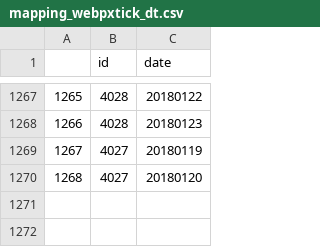
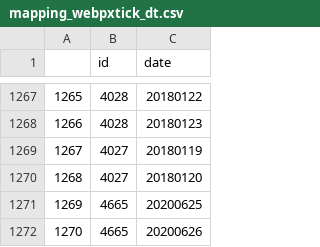
Before and after one commit to moorjani-ajay/sgx-scribe, a CSV file: .internal/mapping_webpxtick_dt.csv, drawn as a sheet; only a part is shown, gaps mark what is left out.

```diff
--- a/.internal/mapping_webpxtick_dt.csv
+++ b/.internal/mapping_webpxtick_dt.csv
@@ -1270 +1270,3 @@
 1268,4027,20180120
+1269,4665,20200625
+1270,4665,20200626
```
Also changed, not shown: 1 other file.
